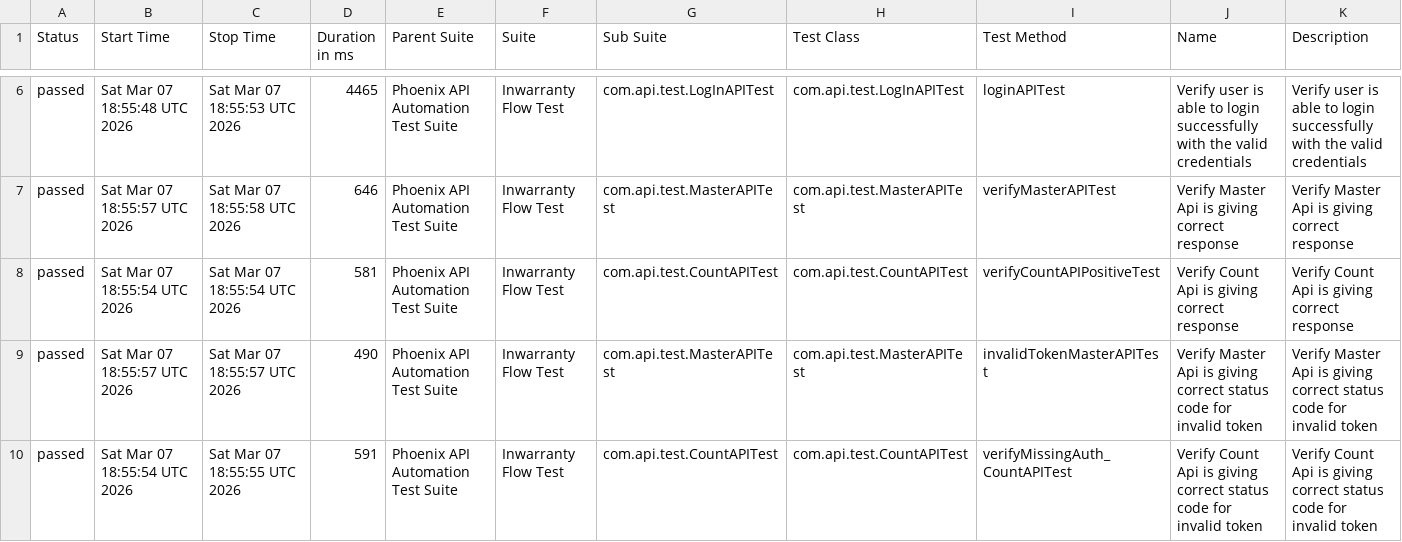
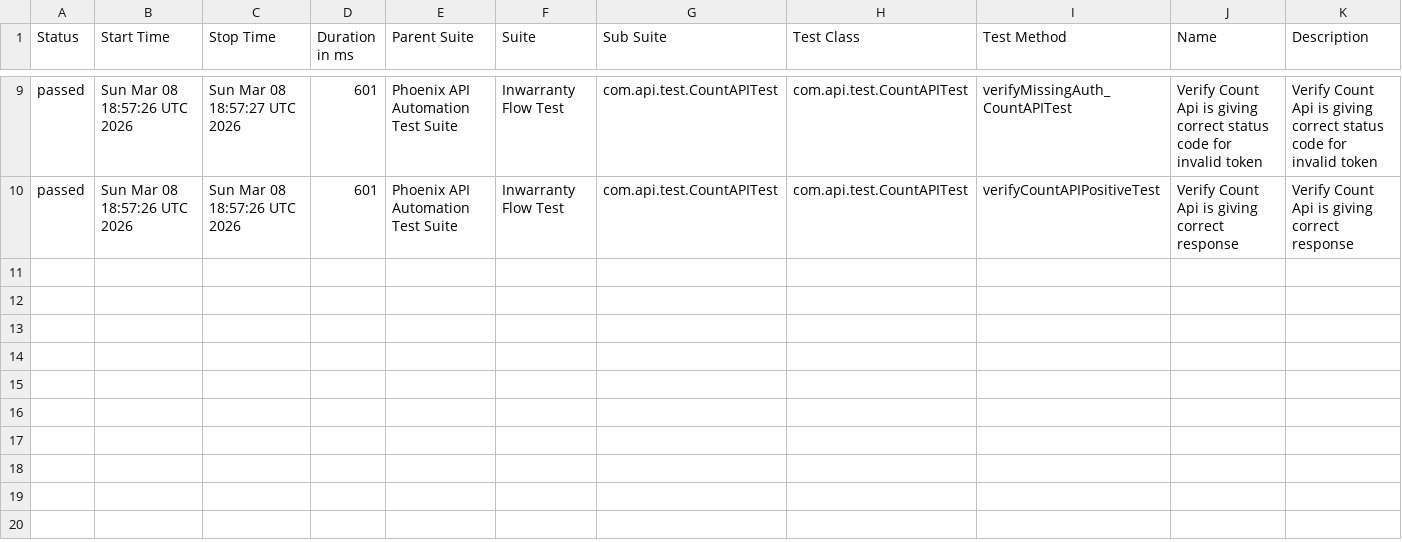
Before and after one commit to sailesh123kumar/PhoenixTestAutomationFramework, a CSV file: data/suites.csv, drawn as a sheet; only a part is shown, gaps mark what is left out; the diff covers the shown part only.

```diff
--- a/data/suites.csv
+++ b/data/suites.csv
@@ -6,5 +9,2 @@
-"passed","Sat Mar 07 18:55:48 UTC 2026","Sat Mar 07 18:55:53 UTC 2026","4465","Phoenix API Automation Test Suite","Inwarranty Flow Test","com.api.test.LogInAPITest","com.api.test.LogInAPITest","loginAPITest","Verify user is able to login successfully with the valid credentials","Verify user is able to login successfully with the valid credentials"
-"passed","Sat Mar 07 18:55:57 UTC 2026","Sat Mar 07 18:55:58 UTC 2026","646","Phoenix API Automation Test Suite","Inwarranty Flow Test","com.api.test.MasterAPITest","com.api.test.MasterAPITest","verifyMasterAPITest","Verify Master Api is giving correct response","Verify Master Api is giving correct response"
-"passed","Sat Mar 07 18:55:54 UTC 2026","Sat Mar 07 18:55:54 UTC 2026","581","Phoenix API Automation Test Suite","Inwarranty Flow Test","com.api.test.CountAPITest","com.api.test.CountAPITest","verifyCountAPIPositiveTest","Verify Count Api is giving correct response","Verify Count Api is giving correct response"
-"passed","Sat Mar 07 18:55:57 UTC 2026","Sat Mar 07 18:55:57 UTC 2026","490","Phoenix API Automation Test Suite","Inwarranty Flow Test","com.api.test.MasterAPITest","com.api.test.MasterAPITest","invalidTokenMasterAPITest","Verify Master Api is giving correct status code for invalid token","Verify Master Api is giving correct status code for invalid token"
-"passed","Sat Mar 07 18:55:54 UTC 2026","Sat Mar 07 18:55:55 UTC 2026","591","Phoenix API Automation Test Suite","Inwarranty Flow Test","com.api.test.CountAPITest","com.api.test.CountAPITest","verifyMissingAuth_CountAPITest","Verify Count Api is giving correct status code for invalid token","Verify Count Api is giving correct status code for invalid token"
+"passed","Sun Mar 08 18:57:26 UTC 2026","Sun Mar 08 18:57:27 UTC 2026","601","Phoenix API Automation Test Suite","Inwarranty Flow Test","com.api.test.CountAPITest","com.api.test.CountAPITest","verifyMissingAuth_CountAPITest","Verify Count Api is giving correct status code for invalid token","Verify Count Api is giving correct status code for invalid token"
+"passed","Sun Mar 08 18:57:26 UTC 2026","Sun Mar 08 18:57:26 UTC 2026","601","Phoenix API Automation Test Suite","Inwarranty Flow Test","com.api.test.CountAPITest","com.api.test.CountAPITest","verifyCountAPIPositiveTest","Verify Count Api is giving correct response","Verify Count Api is giving correct response"
```
Also changed, not shown: 3 added rows and 22 edited cells elsewhere in this file, data/behaviors.csv, 56 other files.
